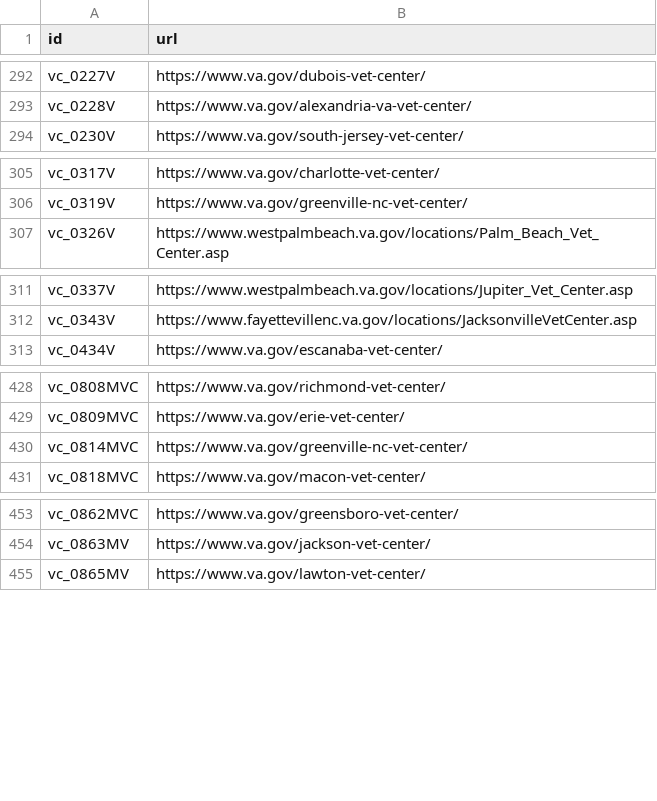
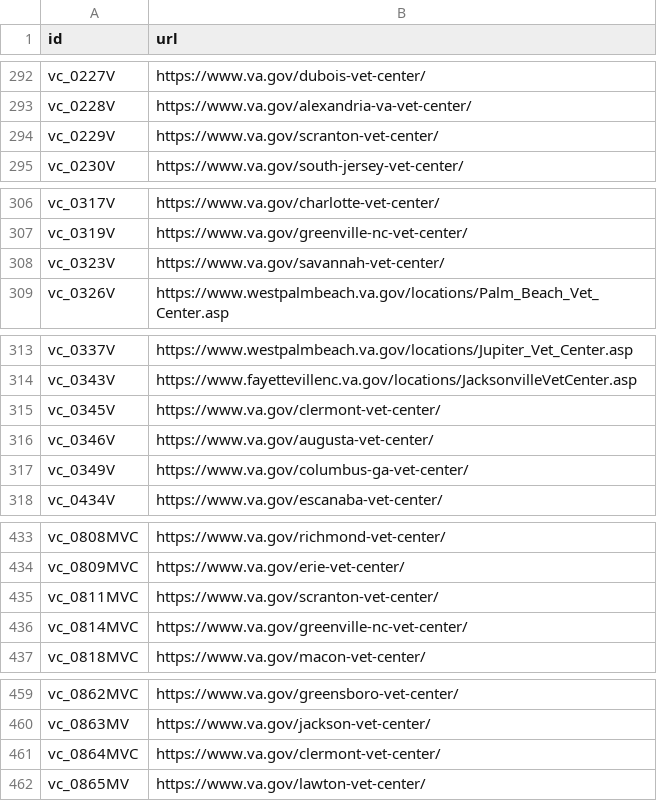
Before and after one commit to omahane/lighthouse-facilities, a CSV file: facilities/src/main/resources/websites.csv, drawn as a sheet; only a part is shown, gaps mark what is left out; the diff names each change by its address in the sheet, - before the commit and + after, or states it on an @@ line.

Commit message:
Updated URLs for facilities migrated to Drupal.

```diff
--- a/facilities/src/main/resources/websites.csv
+++ b/facilities/src/main/resources/websites.csv
+row 294: vc_0229V | https://www.va.gov/scranton-vet-center/
+row 308: vc_0323V | https://www.va.gov/savannah-vet-center/
+row 315: vc_0345V | https://www.va.gov/clermont-vet-center/
+row 316: vc_0346V | https://www.va.gov/augusta-vet-center/
+row 317: vc_0349V | https://www.va.gov/columbus-ga-vet-center/
+row 435: vc_0811MVC | https://www.va.gov/scranton-vet-center/
+row 461: vc_0864MVC | https://www.va.gov/clermont-vet-center/
```
